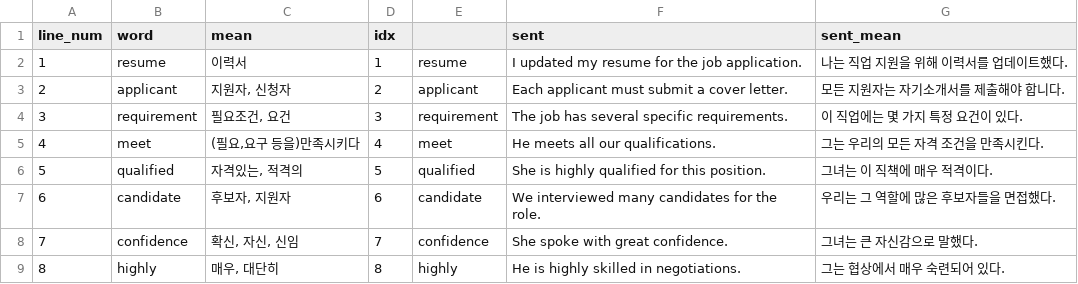
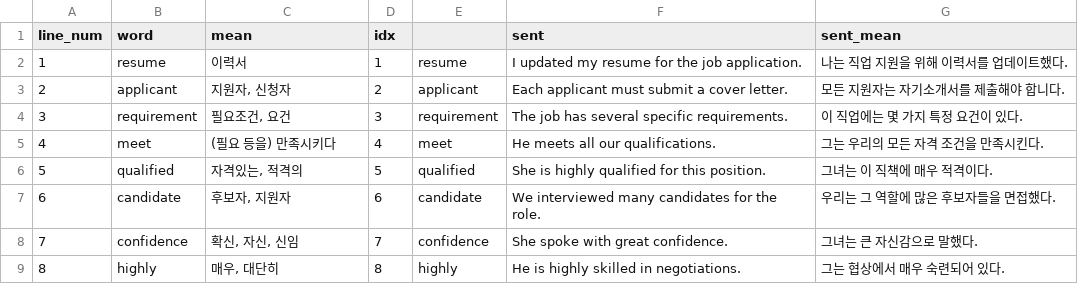
Before and after one commit to nuk0325/SE-project-TOEIC, a CSV file: toeic_word_file.csv, drawn as a sheet; only a part is shown; the diff covers the shown part only.

```diff
--- a/toeic_word_file.csv
+++ b/toeic_word_file.csv
@@ -5 +5 @@
-4,meet,"(필요,요구 등을)만족시키다",4,meet,He meets all our qualifications.,그는 우리의 모든 자격 조건을 만족시킨다.,
+4,meet,(필요 등을) 만족시키다,4,meet,He meets all our qualifications.,그는 우리의 모든 자격 조건을 만족시킨다.
```
Also changed, not shown: 66 edited cells elsewhere in this file, 3 other files.
